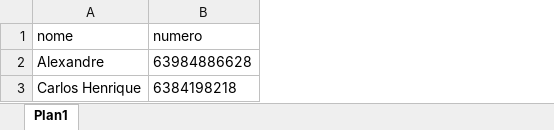
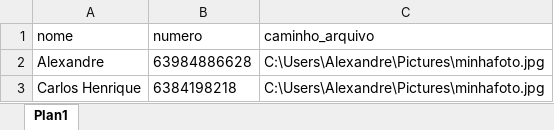
Before and after one commit to soualexandre/automa-o-whatsapp, an Excel workbook: contatos.xlsx, sheet Plan1, drawn as a sheet; values as stored, in another font and other column widths than the file's, no borders; the diff names each change by its address in the sheet, - before the commit and + after, or states it on an @@ line.

```diff
--- a/contatos.xlsx (sheet Plan1)
+++ b/contatos.xlsx (sheet Plan1)
+column C (caminho_arquivo), rows 2-3: C:\Users\Alexandre\Pictures\minhafoto.jpg | C:\Users\Alexandre\Pictures\minhafoto.jpg
```
Also changed, not shown: 1 other file.
